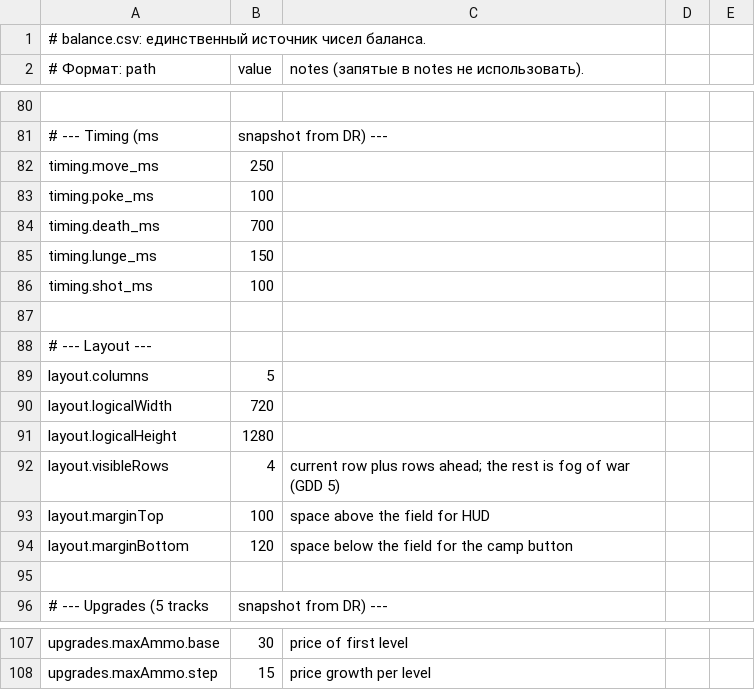
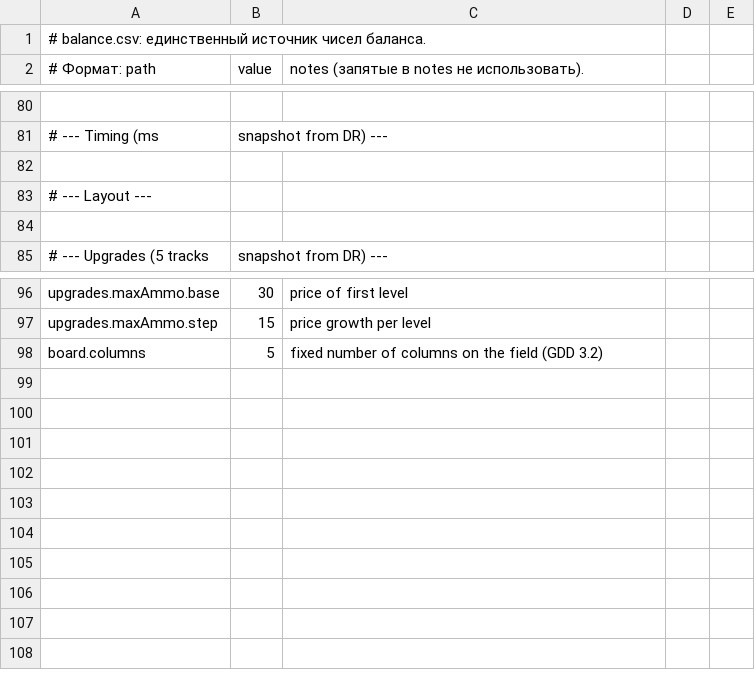
Before and after one commit to mistourr-app/DCA, a CSV file: balance/balance.csv, drawn as a sheet; only a part is shown, gaps mark what is left out; removed rows and columns are numbered as before the commit, all else as after; the diff names each change by its address in the sheet, - before the commit and + after, or states it on an @@ line.

Commit message:
Разделить баланс и дизайн: design/design.csv (экран, анимации), balance.csv — только правила; board.columns; генератор на два источника; тест разделения

```diff
--- a/balance/balance.csv
+++ b/balance/balance.csv
-row 82: timing.move_ms | 250
-row 83: timing.poke_ms | 100
-row 84: timing.death_ms | 700
-row 85: timing.lunge_ms | 150
-row 86: timing.shot_ms | 100
-row 89: layout.columns | 5
-row 90: layout.logicalWidth | 720
-row 91: layout.logicalHeight | 1280
-row 92: layout.visibleRows | 4 | current row plus rows ahead; the rest is fog of war (GDD 5)
-row 93: layout.marginTop | 100 | space above the field for HUD
-row 94: layout.marginBottom | 120 | space below the field for the camp button
+row 98: board.columns | 5 | fixed number of columns on the field (GDD 3.2)
```
Also changed, not shown: 15 other files.
